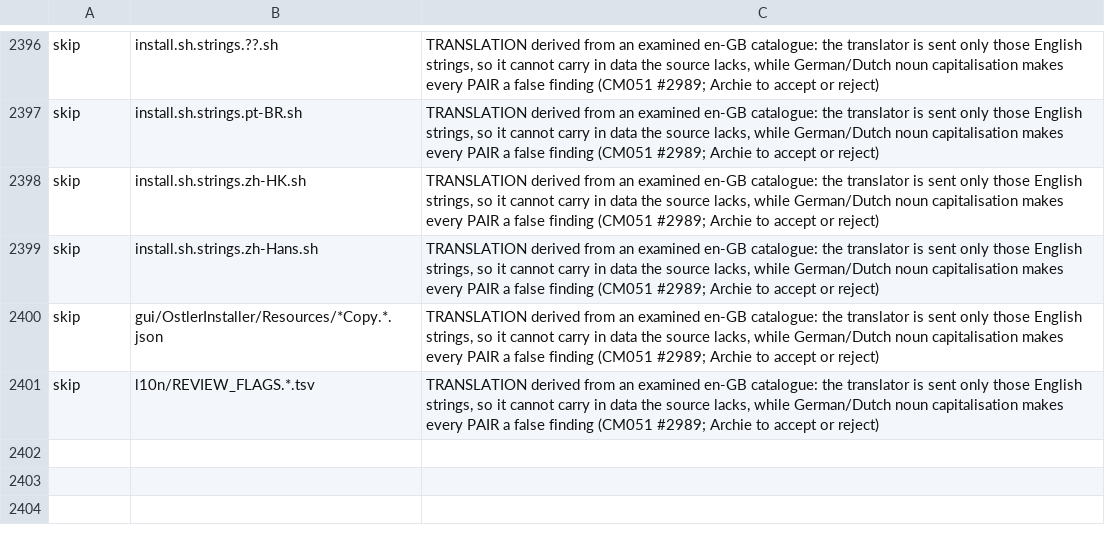
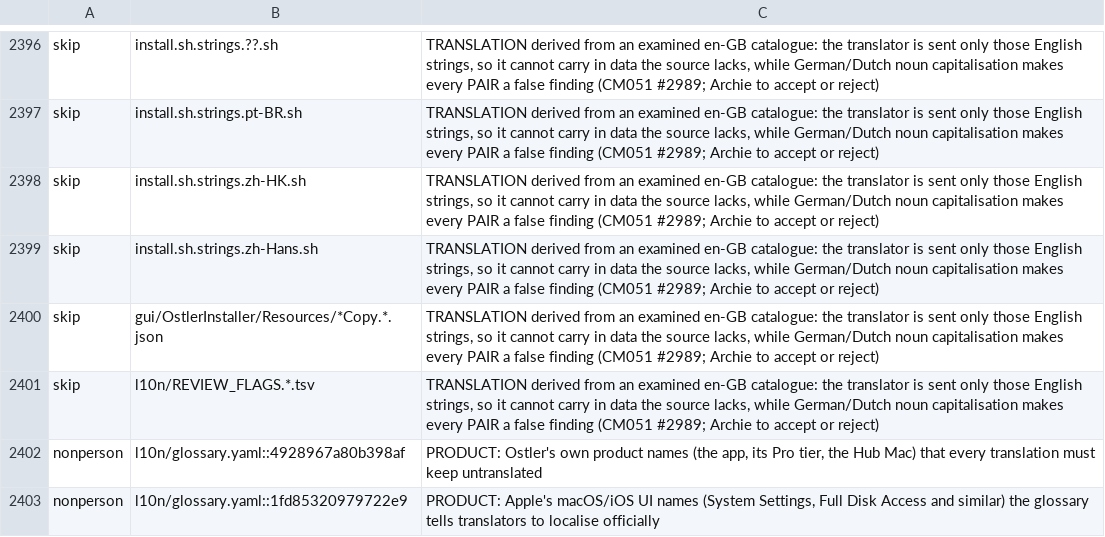
Before and after one commit to andygmassey/CM051-Home-Hub-Installer, a TSV file: .pii-name-registry.tsv, drawn as a sheet; only a part is shown, gaps mark what is left out.

```diff
--- a/.pii-name-registry.tsv
+++ b/.pii-name-registry.tsv
@@ -2401 +2401,3 @@ skip	gui/OstlerInstaller/Resources/*Copy.*.json	TRANSLATION derived from an exam
 skip	l10n/REVIEW_FLAGS.*.tsv	TRANSLATION derived from an examined en-GB catalogue: the translator is sent only those English strings, so it cannot carry in data the source lacks, while German/Dutch noun capitalisation makes every PAIR a false finding (CM051 #2989; Archie to accept or reject)
+nonperson	l10n/glossary.yaml::4928967a80b398af	PRODUCT: Ostler's own product names (the app, its Pro tier, the Hub Mac) that every translation must keep untranslated
+nonperson	l10n/glossary.yaml::1fd85320979722e9	PRODUCT: Apple's macOS/iOS UI names (System Settings, Full Disk Access and similar) the glossary tells translators to localise officially
```
Also changed, not shown: 4 other files.
